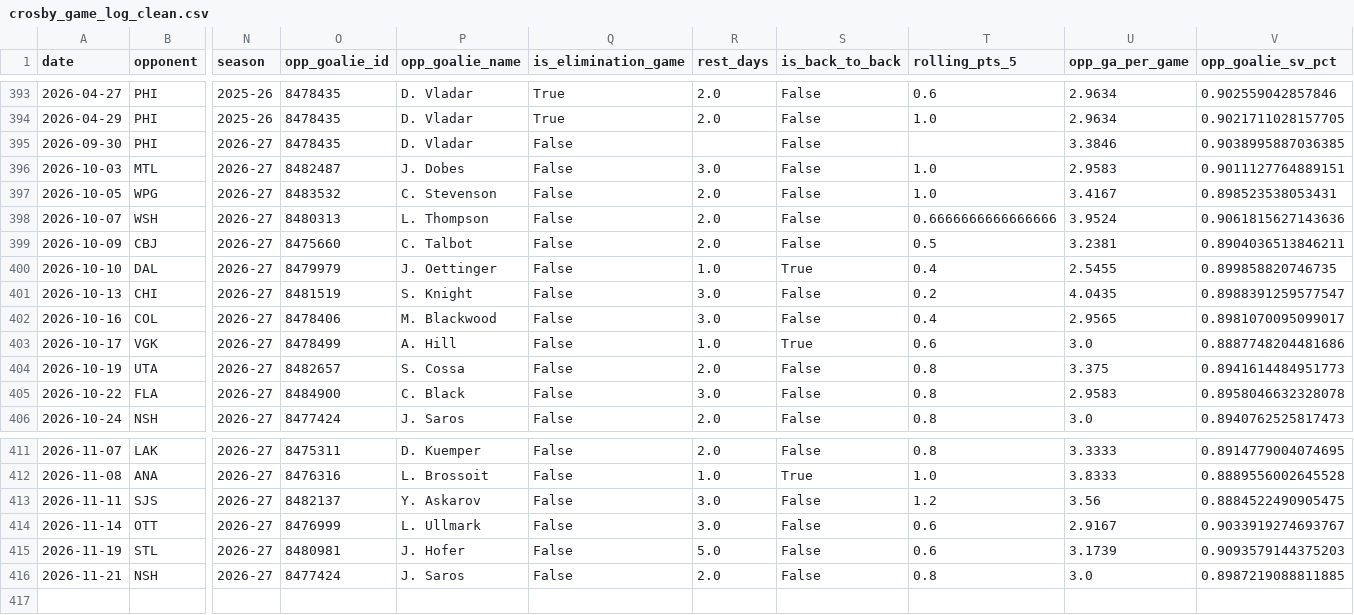
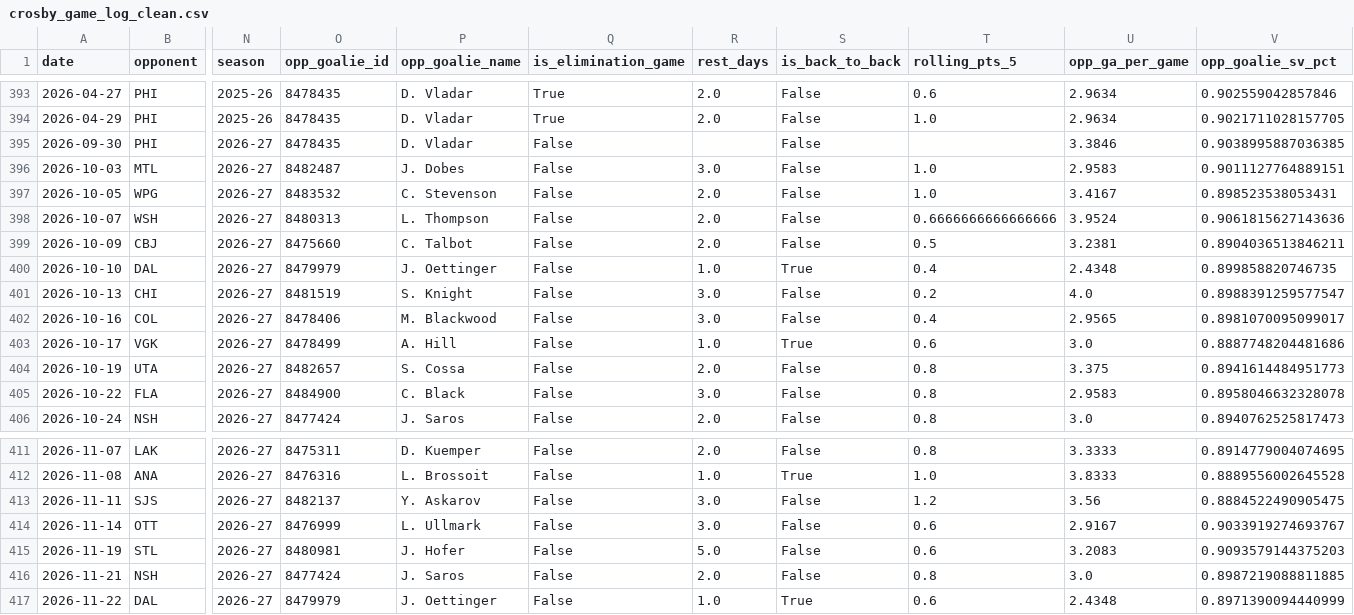
Before and after one commit to KylanHuynh7/Variance97, a CSV file: data/crosby_game_log_clean.csv, drawn as a sheet; only a part is shown, gaps mark what is left out; rows hold the shown columns only; the diff names each change by its address in the sheet, - before the commit and + after, or states it on an @@ line.

```diff
--- a/data/crosby_game_log_clean.csv
+++ b/data/crosby_game_log_clean.csv
-U400 (opp_ga_per_game): 2.5455
+U400 (opp_ga_per_game): 2.4348
-U401 (opp_ga_per_game): 4.0435
+U401 (opp_ga_per_game): 4.0
-U415 (opp_ga_per_game): 3.1739
+U415 (opp_ga_per_game): 3.2083
+row 417: 2026-11-22 | DAL | 2026-27 | 8479979 | J. Oettinger | False | 1.0 | True | 0.6 | 2.4348 | 0.8971390094440999
```
Also changed, not shown: data/crosby_nhl_log.csv, data/draisaitl_game_log_clean.csv, 9 other files.
